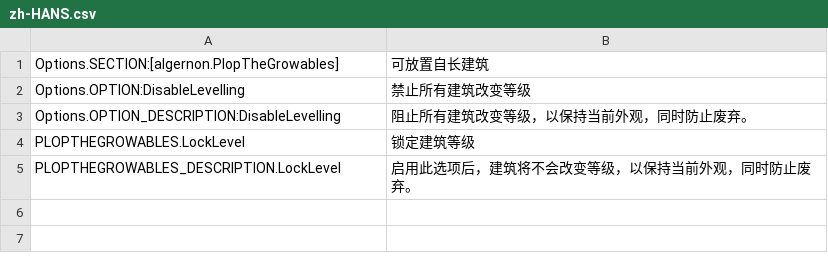
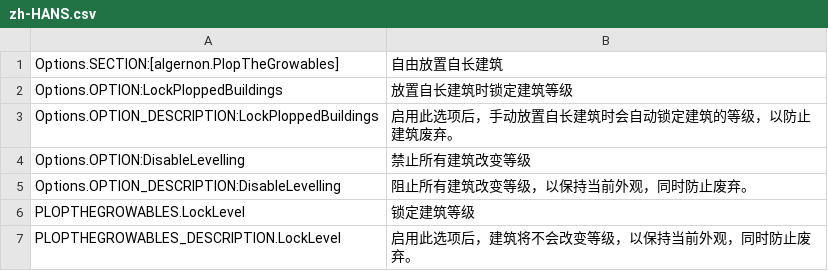
Before and after one commit to algernon-A/PlopTheGrowables, a CSV file: l10n/zh-HANS.csv, drawn as a sheet.

```diff
--- a/l10n/zh-HANS.csv
+++ b/l10n/zh-HANS.csv
@@ -1,2 +1,4 @@
-"Options.SECTION:[algernon.PlopTheGrowables]","可放置自长建筑"
+"Options.SECTION:[algernon.PlopTheGrowables]","自由放置自长建筑"
+"Options.OPTION:LockPloppedBuildings","放置自长建筑时锁定建筑等级"
+"Options.OPTION_DESCRIPTION:LockPloppedBuildings","启用此选项后，手动放置自长建筑时会自动锁定建筑的等级，以防止建筑废弃。"
 "Options.OPTION:DisableLevelling","禁止所有建筑改变等级"
```
Also changed, not shown: l10n/es-ES.csv, l10n/fr-FR.csv, 3 other files.
